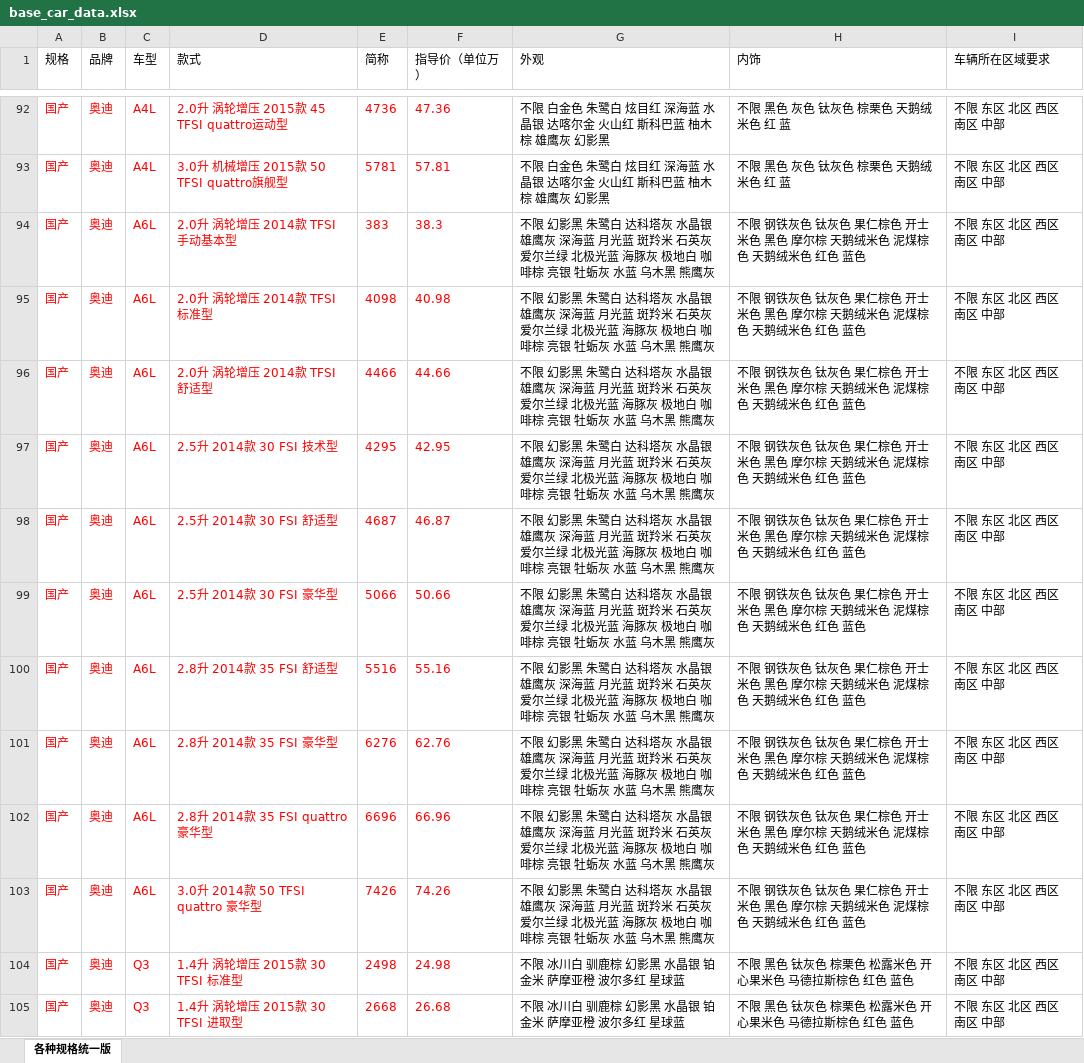
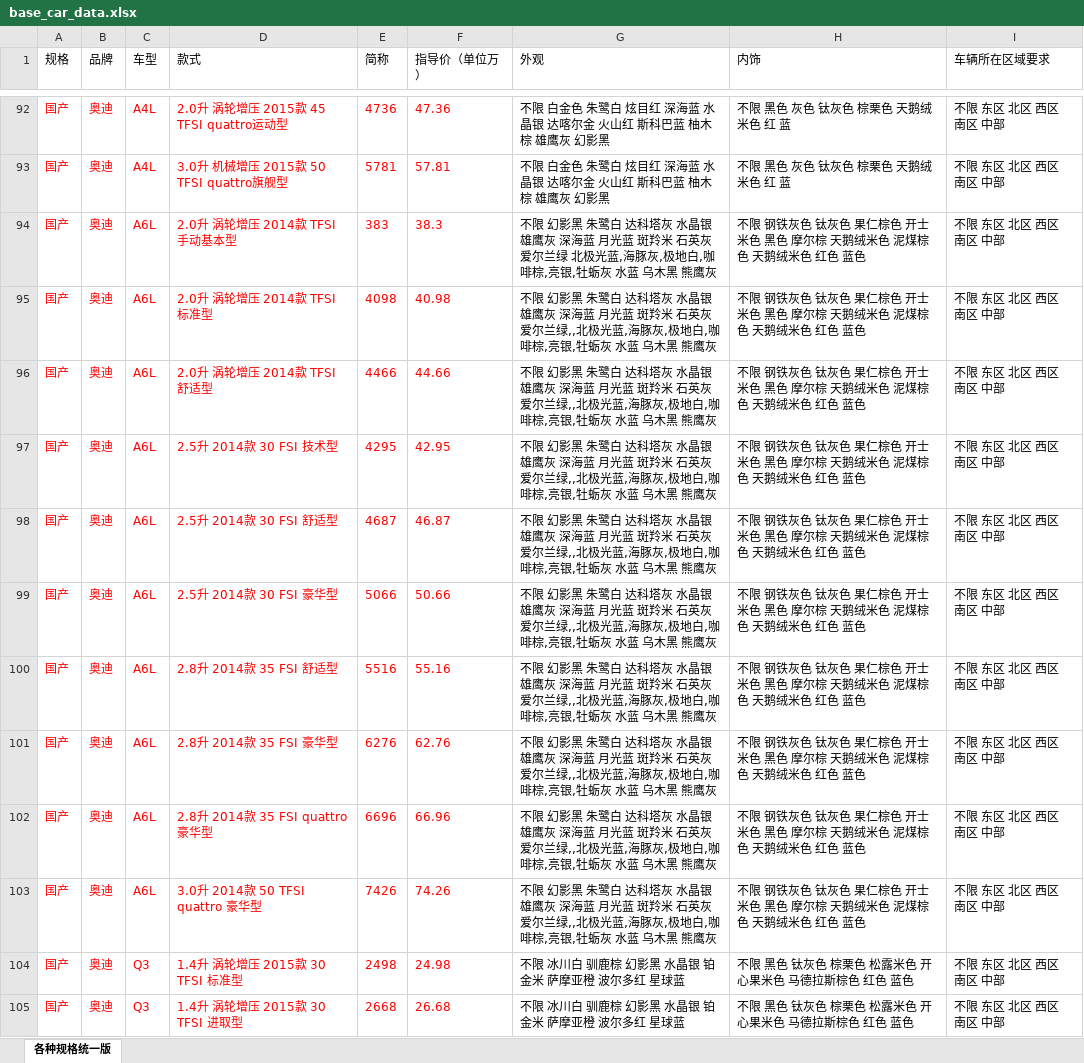
Before and after one commit to hxllyl/niuniu, an Excel workbook: doc/base_car_data.xlsx, sheet 各种规格统一版, drawn as a sheet; only a part is shown, gaps mark what is left out; values as stored, in another font and other column widths than the file's, no borders; the diff names each change by its address in the sheet, - before the commit and + after, or states it on an @@ line.

```diff
--- a/doc/base_car_data.xlsx (sheet 各种规格统一版)
+++ b/doc/base_car_data.xlsx (sheet 各种规格统一版)
-G94 (外观): …北极光蓝 海豚灰 极地白 咖啡棕 亮银 牡蛎灰…
+G94 (外观): …北极光蓝,海豚灰,极地白,咖啡棕,亮银,牡蛎灰…
-G95:G103 (外观): …爱尔兰绿 北极光蓝 海豚灰 极地白 咖啡棕 亮银 牡蛎灰…
+G95:G103 (外观): …爱尔兰绿,,北极光蓝,海豚灰,极地白,咖啡棕,亮银,牡蛎灰…
```
Also changed, not shown: 3 other files.
